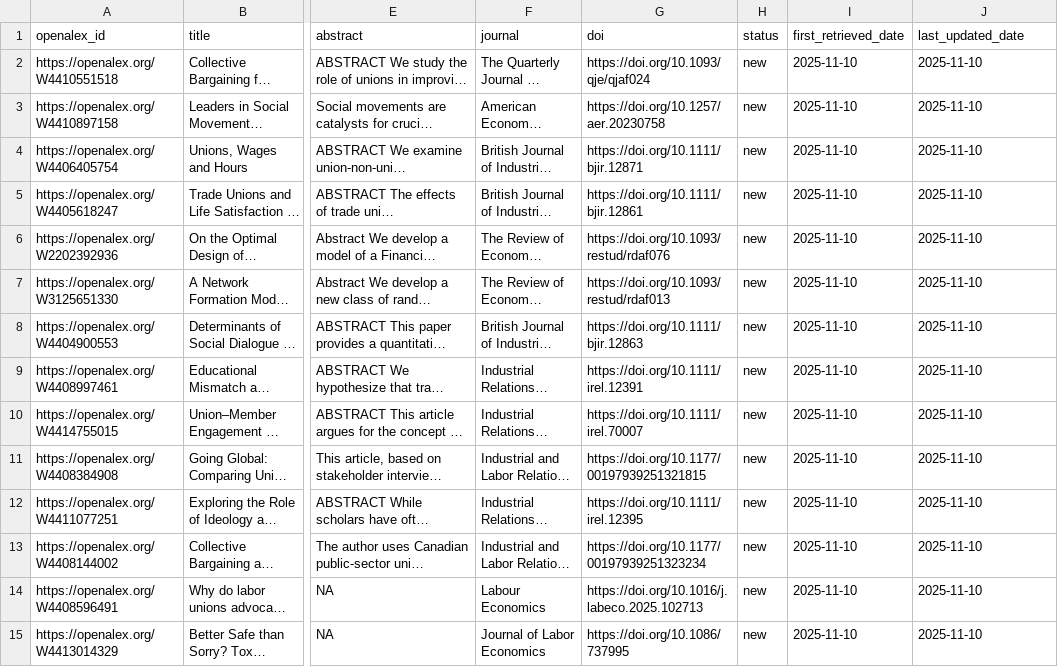
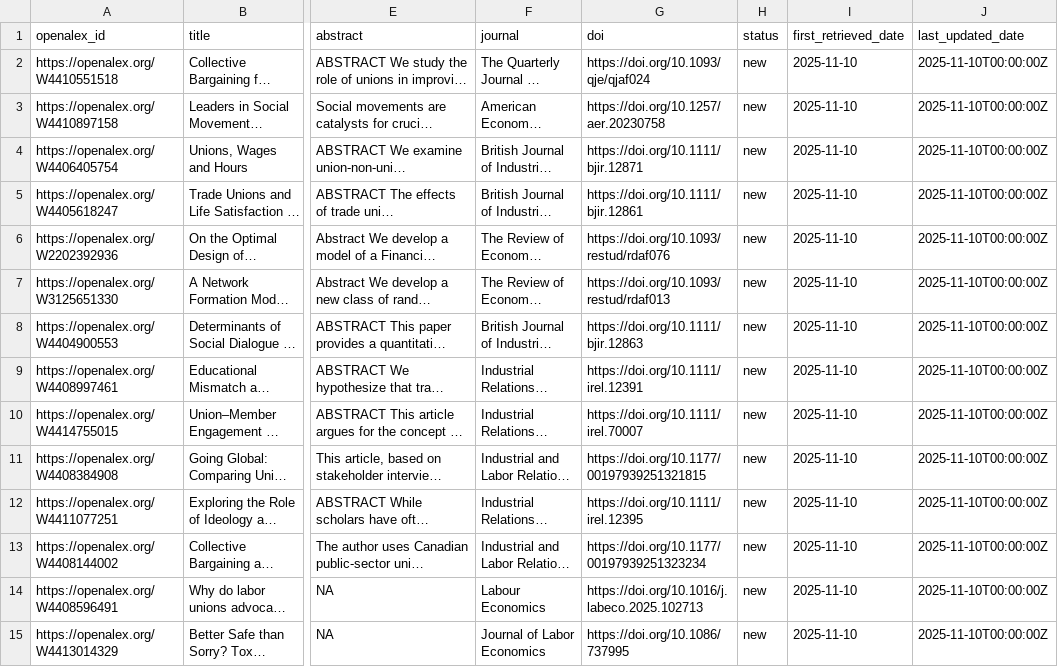
Before and after one commit to Economic/new_unions_papers, a CSV file: union_papers.csv, drawn as a sheet; only a part is shown, gaps mark what is left out; long unchanged cells end in …; the diff covers the shown part only; the diff names each change by its address in the sheet, - before the commit and + after, or states it on an @@ line.

```diff
--- a/union_papers.csv
+++ b/union_papers.csv
-J2:J15 (last_updated_date): 2025-11-10
+J2:J15 (last_updated_date): 2025-11-10T00:00:00Z
```
Also changed, not shown: 29 edited cells elsewhere in this file, 1 other file.
